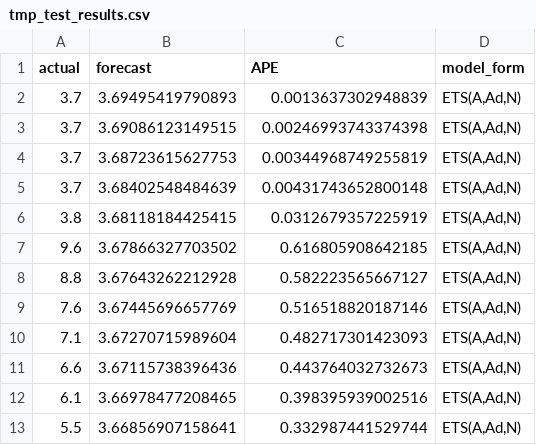
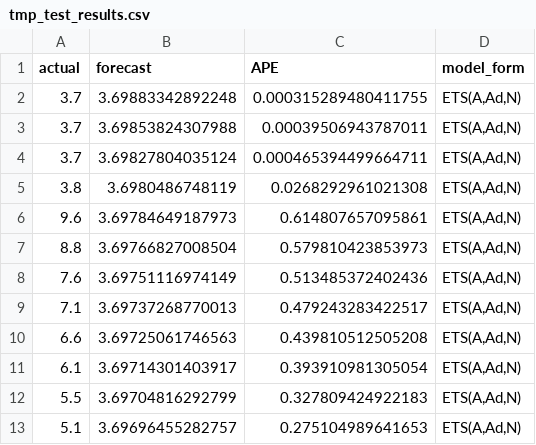
Before and after one commit to mikekeith52/AllStatesForecast, a CSV file: tmp/tmp_test_results.csv, drawn as a sheet.

```diff
--- a/tmp/tmp_test_results.csv
+++ b/tmp/tmp_test_results.csv
@@ -1,13 +1,13 @@
 "actual","forecast","APE","model_form"
-3.7,3.69495419790893,0.0013637302948839,"ETS(A,Ad,N)"
-3.7,3.69086123149515,0.00246993743374398,"ETS(A,Ad,N)"
-3.7,3.68723615627753,0.00344968749255819,"ETS(A,Ad,N)"
-3.7,3.68402548484639,0.00431743652800148,"ETS(A,Ad,N)"
-3.8,3.68118184425415,0.0312679357225919,"ETS(A,Ad,N)"
-9.6,3.67866327703502,0.616805908642185,"ETS(A,Ad,N)"
-8.8,3.67643262212928,0.582223565667127,"ETS(A,Ad,N)"
-7.6,3.67445696657769,0.516518820187146,"ETS(A,Ad,N)"
-7.1,3.67270715989604,0.482717301423093,"ETS(A,Ad,N)"
-6.6,3.67115738396436,0.443764032732673,"ETS(A,Ad,N)"
-6.1,3.66978477208465,0.398395939002516,"ETS(A,Ad,N)"
-5.5,3.66856907158641,0.332987441529744,"ETS(A,Ad,N)"
+3.7,3.69883342892248,0.000315289480411755,"ETS(A,Ad,N)"
+3.7,3.69853824307988,0.00039506943787011,"ETS(A,Ad,N)"
+3.7,3.69827804035124,0.000465394499664711,"ETS(A,Ad,N)"
+3.8,3.6980486748119,0.0268292961021308,"ETS(A,Ad,N)"
+9.6,3.69784649187973,0.614807657095861,"ETS(A,Ad,N)"
+8.8,3.69766827008504,0.579810423853973,"ETS(A,Ad,N)"
+7.6,3.69751116974149,0.513485372402436,"ETS(A,Ad,N)"
+7.1,3.69737268770013,0.479243283422517,"ETS(A,Ad,N)"
+6.6,3.69725061746563,0.439810512505208,"ETS(A,Ad,N)"
+6.1,3.69714301403917,0.393910981305054,"ETS(A,Ad,N)"
+5.5,3.69704816292799,0.327809424922183,"ETS(A,Ad,N)"
+5.1,3.69696455282757,0.275104989641653,"ETS(A,Ad,N)"
```
Also changed, not shown: tmp/tmp_forecast.csv, tmp/tmp_r_current.csv, 8 other files.
